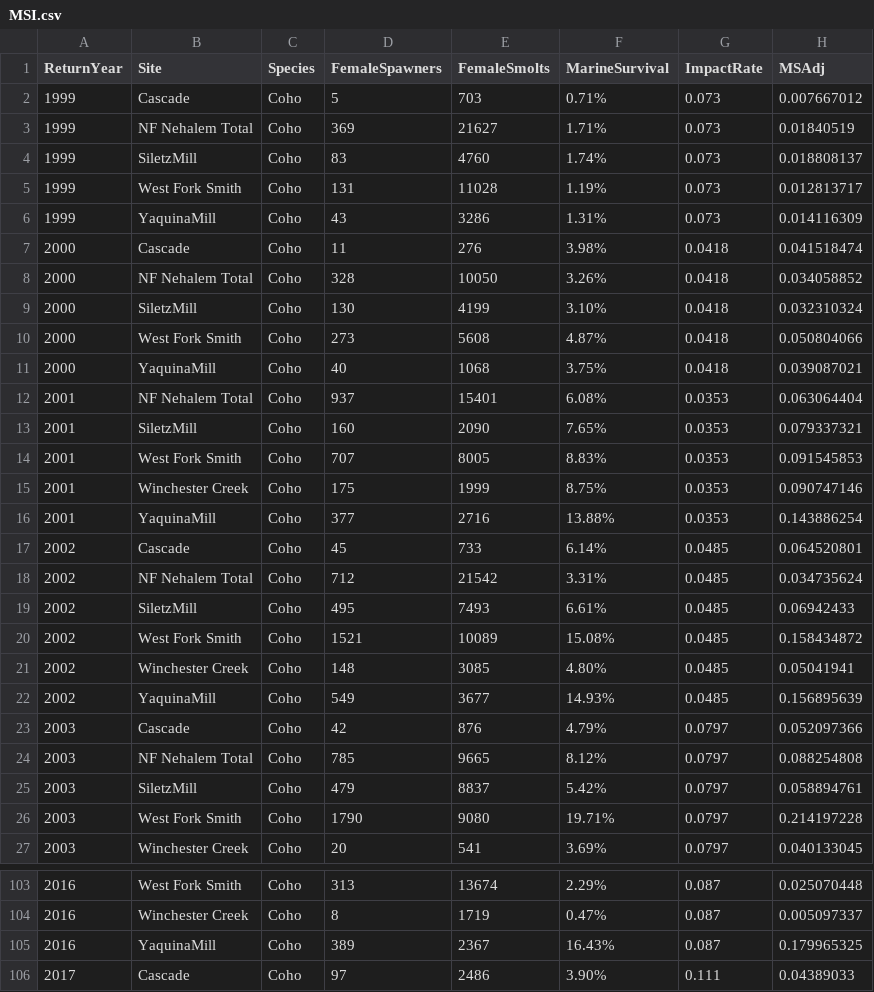
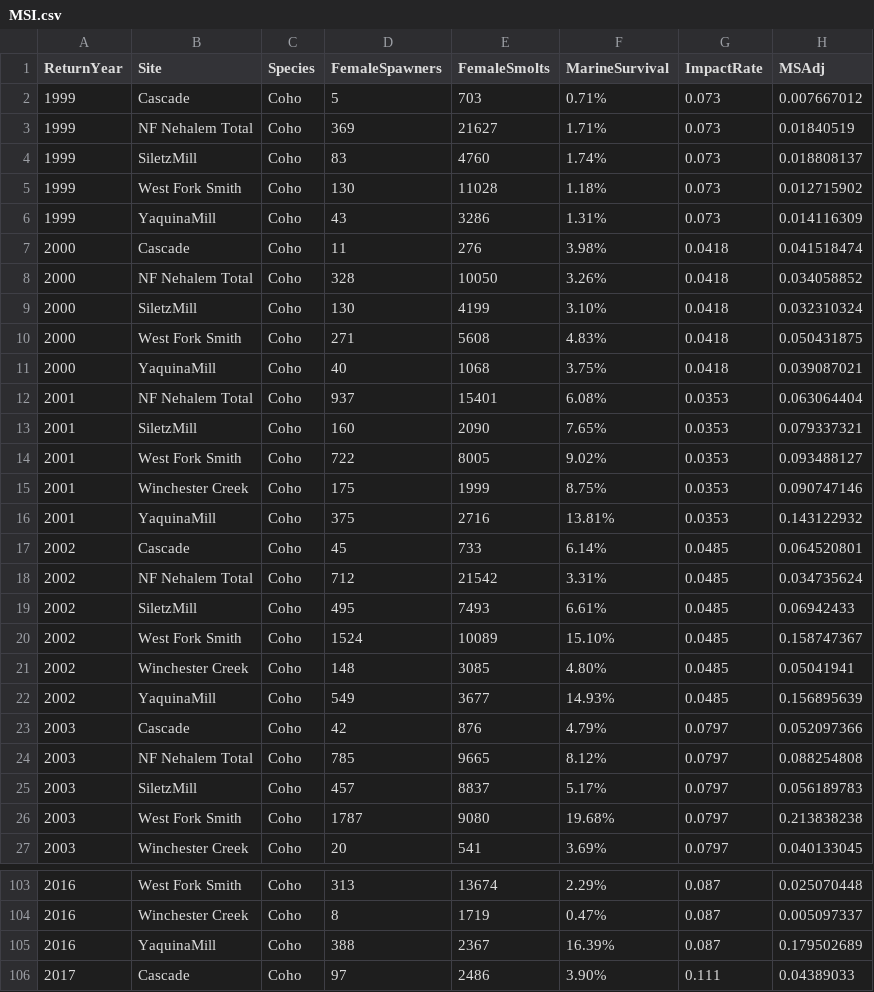
Before and after one commit to ODFW-IFSP/OPITT, a CSV file: Marine Survival Index/MSI.csv, drawn as a sheet; only a part is shown, gaps mark what is left out; the diff covers the shown part only.

Commit message:
Update spawner estimates in MSI.csv
The analysis database occasionally held preliminary spawner estimates from late season fish management data analyses. We updated the analysis database with final numbers from the primary database. The change was usually small, one or two fish, but the 2012 Winchester Cr changed from 45 to 63 spawners, increasing observed marine survival.

```diff
--- a/Marine Survival Index/MSI.csv
+++ b/Marine Survival Index/MSI.csv
@@ -4,3 +4,3 @@ ReturnYear,Site,Species,FemaleSpawners,FemaleSmolts,MarineSurvival,ImpactRate,MS
 1999,SiletzMill,Coho,83,4760,1.74%,0.073,0.018808137
-1999,West Fork Smith,Coho,131,11028,1.19%,0.073,0.012813717
+1999,West Fork Smith,Coho,130,11028,1.18%,0.073,0.012715902
 1999,YaquinaMill,Coho,43,3286,1.31%,0.073,0.014116309
@@ -9,3 +9,3 @@ ReturnYear,Site,Species,FemaleSpawners,FemaleSmolts,MarineSurvival,ImpactRate,MS
 2000,SiletzMill,Coho,130,4199,3.10%,0.0418,0.032310324
-2000,West Fork Smith,Coho,273,5608,4.87%,0.0418,0.050804066
+2000,West Fork Smith,Coho,271,5608,4.83%,0.0418,0.050431875
 2000,YaquinaMill,Coho,40,1068,3.75%,0.0418,0.039087021
@@ -13,5 +13,5 @@ ReturnYear,Site,Species,FemaleSpawners,FemaleSmolts,MarineSurvival,ImpactRate,MS
 2001,SiletzMill,Coho,160,2090,7.65%,0.0353,0.079337321
-2001,West Fork Smith,Coho,707,8005,8.83%,0.0353,0.091545853
+2001,West Fork Smith,Coho,722,8005,9.02%,0.0353,0.093488127
 2001,Winchester Creek,Coho,175,1999,8.75%,0.0353,0.090747146
-2001,YaquinaMill,Coho,377,2716,13.88%,0.0353,0.143886254
+2001,YaquinaMill,Coho,375,2716,13.81%,0.0353,0.143122932
 2002,Cascade,Coho,45,733,6.14%,0.0485,0.064520801
@@ -19,3 +19,3 @@ ReturnYear,Site,Species,FemaleSpawners,FemaleSmolts,MarineSurvival,ImpactRate,MS
 2002,SiletzMill,Coho,495,7493,6.61%,0.0485,0.06942433
-2002,West Fork Smith,Coho,1521,10089,15.08%,0.0485,0.158434872
+2002,West Fork Smith,Coho,1524,10089,15.10%,0.0485,0.158747367
 2002,Winchester Creek,Coho,148,3085,4.80%,0.0485,0.05041941
@@ -24,4 +24,4 @@ ReturnYear,Site,Species,FemaleSpawners,FemaleSmolts,MarineSurvival,ImpactRate,MS
 2003,NF Nehalem Total,Coho,785,9665,8.12%,0.0797,0.088254808
-2003,SiletzMill,Coho,479,8837,5.42%,0.0797,0.058894761
-2003,West Fork Smith,Coho,1790,9080,19.71%,0.0797,0.214197228
+2003,SiletzMill,Coho,457,8837,5.17%,0.0797,0.056189783
+2003,West Fork Smith,Coho,1787,9080,19.68%,0.0797,0.213838238
 2003,Winchester Creek,Coho,20,541,3.69%,0.0797,0.040133045
@@ -104,3 +104,3 @@ ReturnYear,Site,Species,FemaleSpawners,FemaleSmolts,MarineSurvival,ImpactRate,MS
 2016,Winchester Creek,Coho,8,1719,0.47%,0.087,0.005097337
-2016,YaquinaMill,Coho,389,2367,16.43%,0.087,0.179965325
+2016,YaquinaMill,Coho,388,2367,16.39%,0.087,0.179502689
 2017,Cascade,Coho,97,2486,3.90%,0.111,0.04389033
```
Also changed, not shown: 81 edited cells elsewhere in this file.
